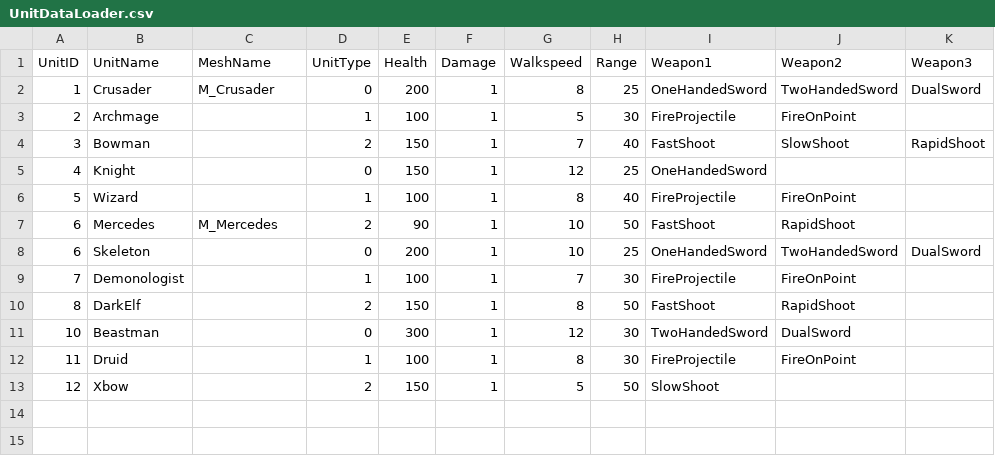
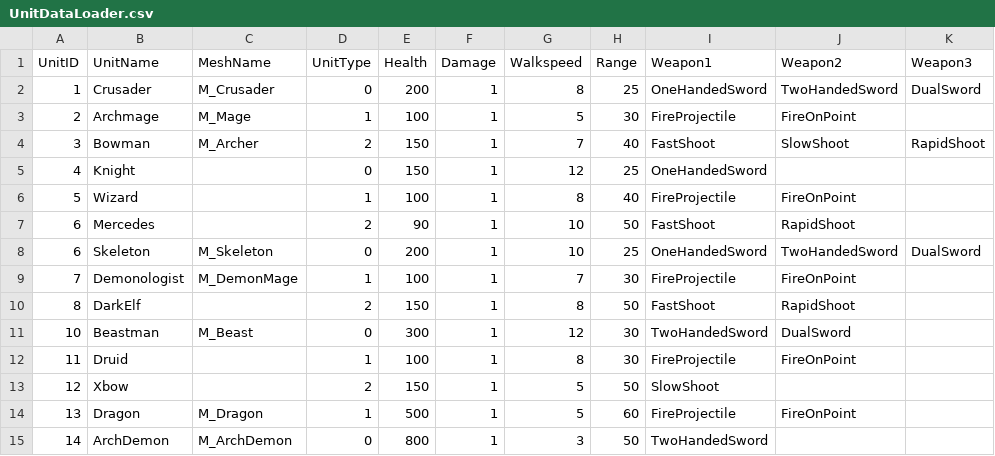
Before and after one commit to Idealizinc/SP-4, a CSV file: Base/CSVFiles/UnitDataLoader.csv, drawn as a sheet.

```diff
--- a/Base/CSVFiles/UnitDataLoader.csv
+++ b/Base/CSVFiles/UnitDataLoader.csv
@@ -2,12 +2,14 @@ UnitID,UnitName,MeshName,UnitType,Health,Damage,Walkspeed,Range,Weapon1,Weapon2,
 1,Crusader,M_Crusader,0,200,1,8,25,OneHandedSword,TwoHandedSword,DualSword
-2,Archmage,,1,100,1,5,30,FireProjectile,FireOnPoint,
-3,Bowman,,2,150,1,7,40,FastShoot,SlowShoot,RapidShoot
+2,Archmage,M_Mage,1,100,1,5,30,FireProjectile,FireOnPoint,
+3,Bowman,M_Archer,2,150,1,7,40,FastShoot,SlowShoot,RapidShoot
 4,Knight,,0,150,1,12,25,OneHandedSword,,
 5,Wizard,,1,100,1,8,40,FireProjectile,FireOnPoint,
-6,Mercedes,M_Mercedes,2,90,1,10,50,FastShoot,RapidShoot,
-6,Skeleton,,0,200,1,10,25,OneHandedSword,TwoHandedSword,DualSword
-7,Demonologist,,1,100,1,7,30,FireProjectile,FireOnPoint,
+6,Mercedes,,2,90,1,10,50,FastShoot,RapidShoot,
+6,Skeleton,M_Skeleton,0,200,1,10,25,OneHandedSword,TwoHandedSword,DualSword
+7,Demonologist,M_DemonMage,1,100,1,7,30,FireProjectile,FireOnPoint,
 8,DarkElf,,2,150,1,8,50,FastShoot,RapidShoot,
-10,Beastman,,0,300,1,12,30,TwoHandedSword,DualSword,
+10,Beastman,M_Beast,0,300,1,12,30,TwoHandedSword,DualSword,
 11,Druid,,1,100,1,8,30,FireProjectile,FireOnPoint,
 12,Xbow,,2,150,1,5,50,SlowShoot,,
+13,Dragon,M_Dragon,1,500,1,5,60,FireProjectile,FireOnPoint,
+14,ArchDemon,M_ArchDemon,0,800,1,3,50,TwoHandedSword,,
```
Also changed, not shown: Base/CSVFiles/MeshDriven.csv, Base/CSVFiles/SpriteDriven.csv, 55 other files.
